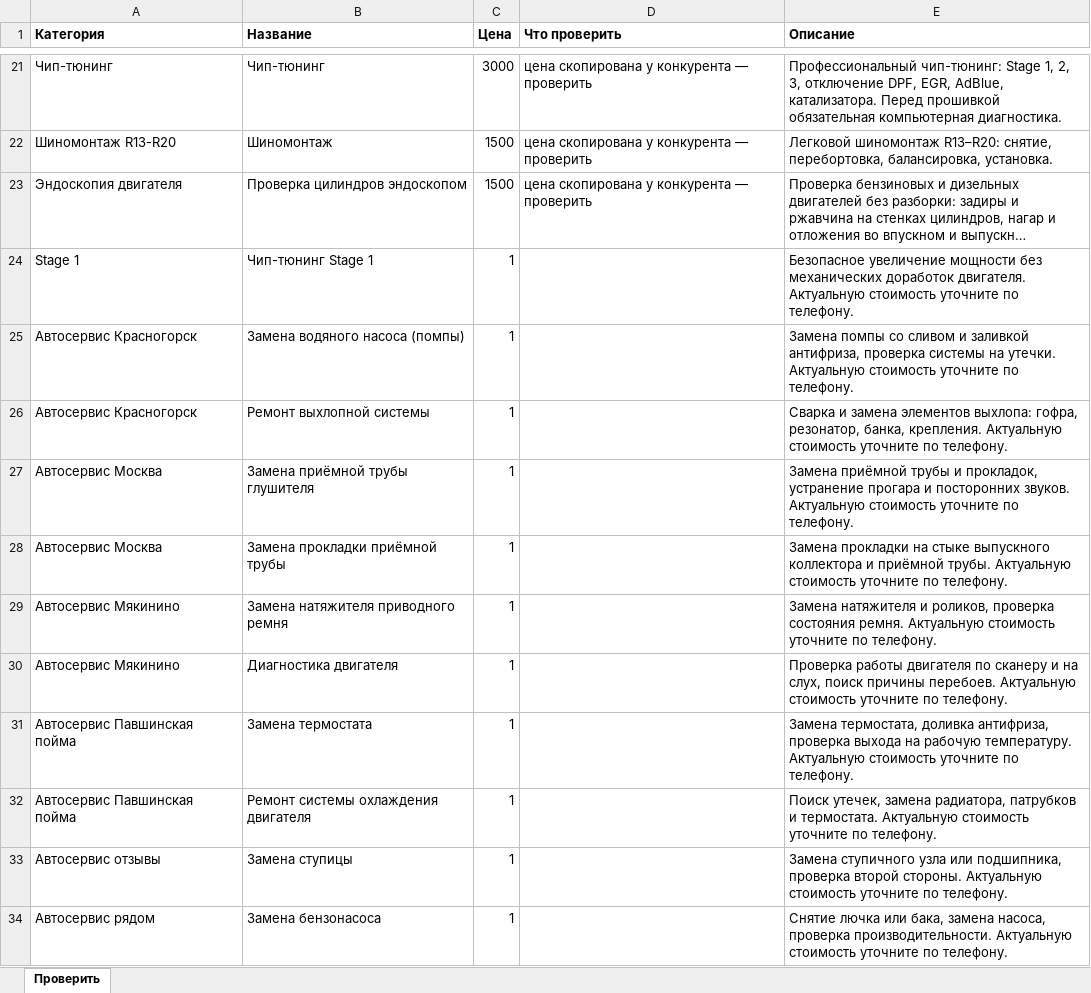
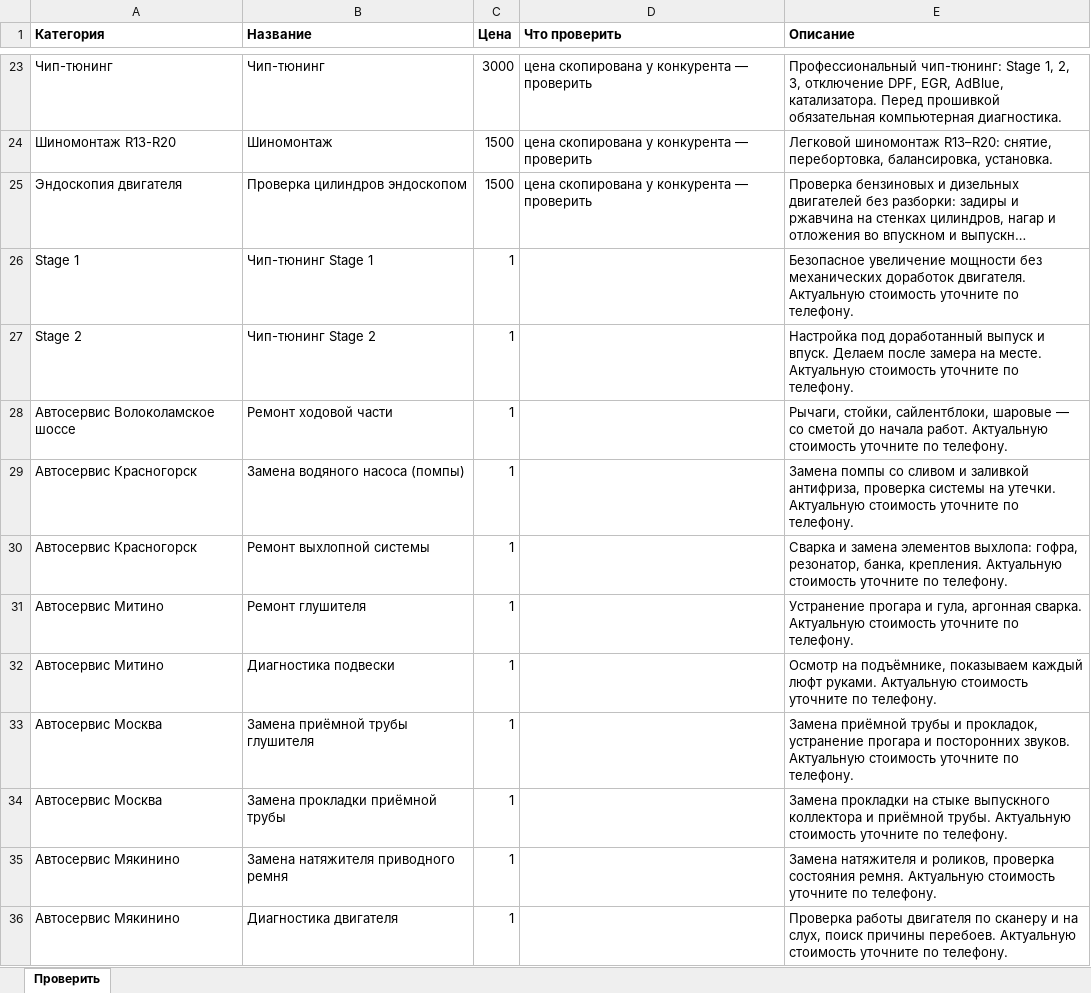
Before and after one commit to sabushmustafaev1990-ai/vyhlop-expert-cards, an Excel workbook: source/data/прайс-проверить-друзьям.xlsx, sheet Проверить, drawn as a sheet; only a part is shown, gaps mark what is left out; the shorter side is filled out with more unchanged rows; long unchanged cells end in …; values as stored, in another font and other column widths than the file's, no borders; the diff covers the shown part only; the diff names each change by its address in the sheet, - before the commit and + after, or states it on an @@ line.

```diff
--- a/source/data/прайс-проверить-друзьям.xlsx (sheet Проверить)
+++ b/source/data/прайс-проверить-друзьям.xlsx (sheet Проверить)
+row 27: Stage 2 | Чип-тюнинг Stage 2 | 1 |  | Настройка под доработанный выпуск и впуск. Делаем после замера на месте. Актуальную стоимость уточните по телефону.
+row 28: Автосервис Волоколамское шоссе | Ремонт ходовой части | 1 |  | Рычаги, стойки, сайлентблоки, шаровые — со сметой до начала работ. Актуальную стоимость уточните по телефону.
+row 31: Автосервис Митино | Ремонт глушителя | 1 |  | Устранение прогара и гула, аргонная сварка. Актуальную стоимость уточните по телефону.
+row 32: Автосервис Митино | Диагностика подвески | 1 |  | Осмотр на подъёмнике, показываем каждый люфт руками. Актуальную стоимость уточните по телефону.
```
Also changed, not shown: 62 added rows elsewhere in this sheet, source/data/прайс-для-яндекса.xlsx, 3 other files.
